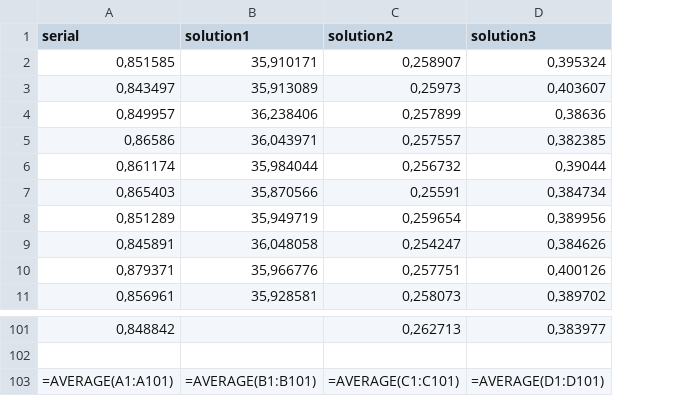
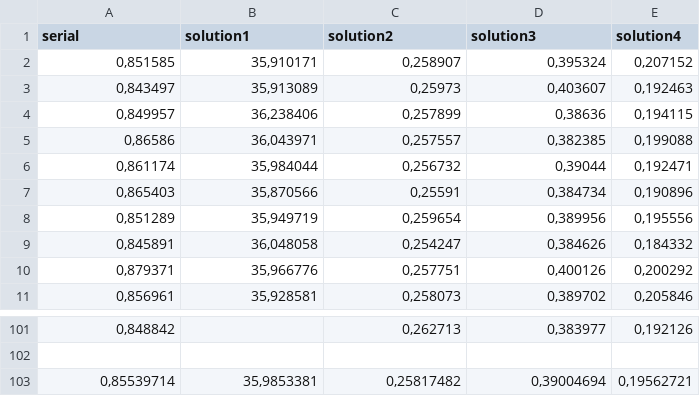
Before and after one commit to Mylloon/scheduler, a CSV file: report/data/machine1.csv, drawn as a sheet; only a part is shown, gaps mark what is left out; removed rows and columns are numbered as before the commit, all else as after; the diff names each change by its address in the sheet, - before the commit and + after, or states it on an @@ line.

Commit message:
solution4

```diff
--- a/report/data/machine1.csv
+++ b/report/data/machine1.csv
+column E (solution4), rows 2-11: 0,207152 | 0,192463 | 0,194115 | 0,199088 | 0,192471 | 0,190896 | 0,195556 | 0,184332 | 0,200292 | 0,205846; row 101: 0,192126
-row 103: =AVERAGE(A1:A101) | =AVERAGE(B1:B101) | =AVERAGE(C1:C101) | =AVERAGE(D1:D101)
+row 103: 0,85539714 | 35,9853381 | 0,25817482 | 0,39004694 | 0,19562721
```
Also changed, not shown: 1 other file.
